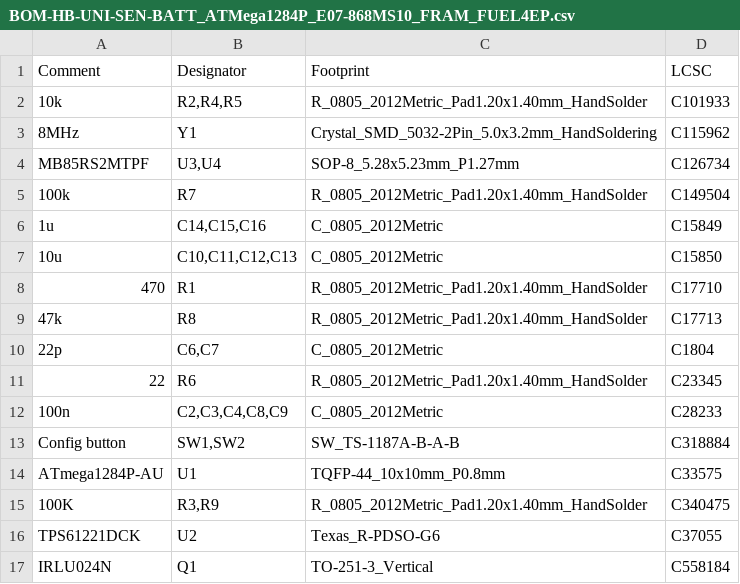
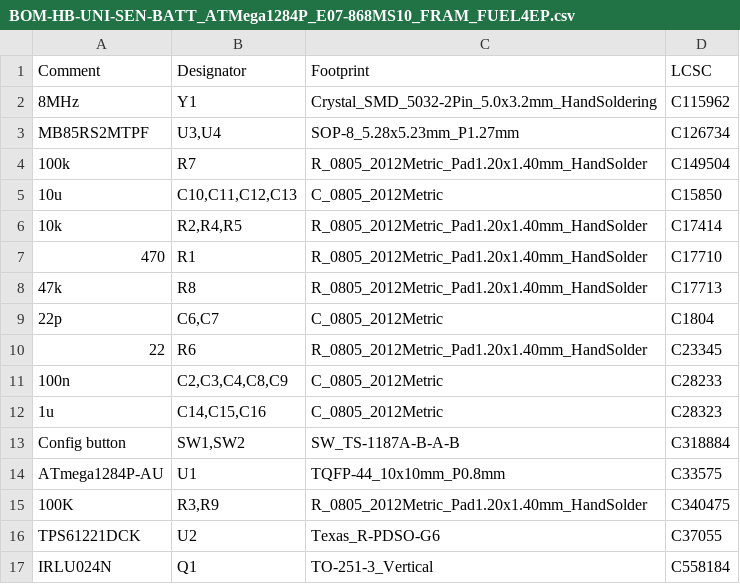
Before and after one commit to FUEL4EP/HomeAutomation, a CSV file: AsksinPP_developments/PCBs/HB-UNI-SEN-BATT_ATMega1284P_E07-868MS10_FRAM_FUEL4EP/jlcpcb/production_files/BOM-HB-UNI-SEN-BATT_ATMega1284P_E07-868MS10_FRAM_FUEL4EP.csv, drawn as a sheet; only a part is shown; removed rows and columns are numbered as before the commit, all else as after; the diff names each change by its address in the sheet, - before the commit and + after, or states it on an @@ line.

```diff
--- a/AsksinPP_developments/PCBs/HB-UNI-SEN-BATT_ATMega1284P_E07-868MS10_FRAM_FUEL4EP/jlcpcb/production_files/BOM-HB-UNI-SEN-BATT_ATMega1284P_E07-868MS10_FRAM_FUEL4EP.csv
+++ b/AsksinPP_developments/PCBs/HB-UNI-SEN-BATT_ATMega1284P_E07-868MS10_FRAM_FUEL4EP/jlcpcb/production_files/BOM-HB-UNI-SEN-BATT_ATMega1284P_E07-868MS10_FRAM_FUEL4EP.csv
-row 2: 10k | R2,R4,R5 | R_0805_2012Metric_Pad1.20x1.40mm_HandSolder | C101933
-row 6: 1u | C14,C15,C16 | C_0805_2012Metric | C15849
+row 6: 10k | R2,R4,R5 | R_0805_2012Metric_Pad1.20x1.40mm_HandSolder | C17414
+row 12: 1u | C14,C15,C16 | C_0805_2012Metric | C28323
```
Also changed, not shown: AsksinPP_developments/PCBs/HB-UNI-SEN-BATT_ATMega1284P_E07-868MS10_FRAM_FUEL4EP/BOM/HB-UNI-SEN-BATT_ATMega1284P_E07-868MS10_FRAM_FUEL4EP.csv, AsksinPP_developments/PCBs/HB-UNI-SEN-BATT_ATMega1284P_E07-868MS10_FRAM_FUEL4EP/jlcpcb/production_files/CPL-HB-UNI-SEN-BATT_ATMega1284P_E07-868MS10_FRAM_FUEL4EP.csv, 30 other files.
